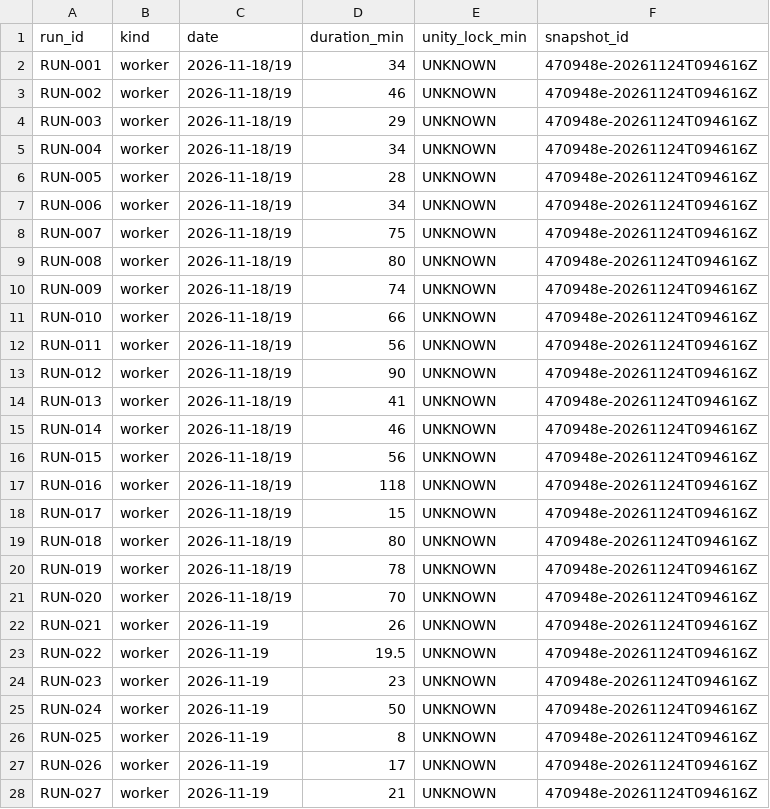
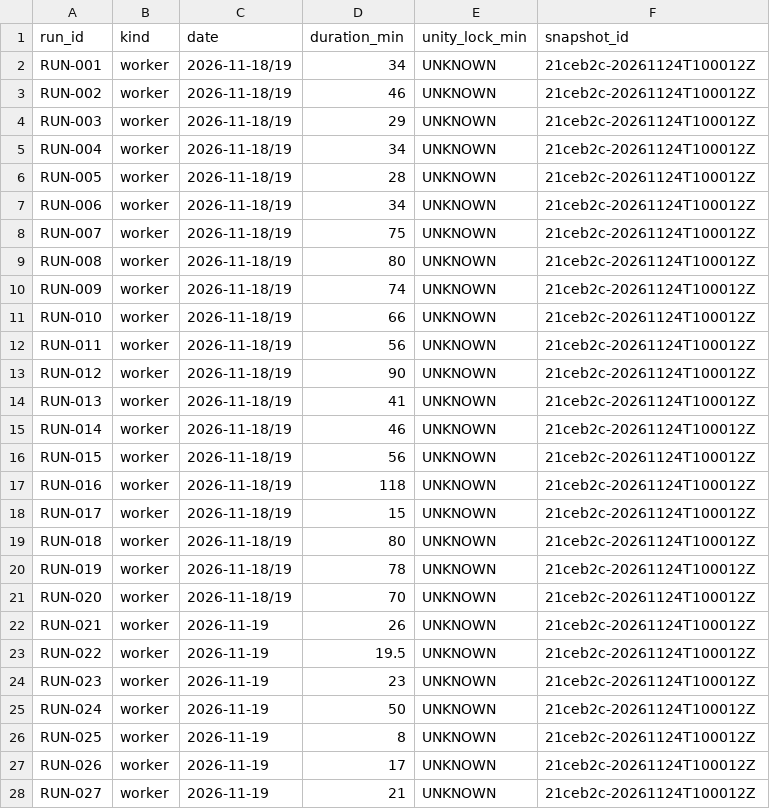
Before and after one commit to ksatriadipo/idle-space-courier-dashboard, a CSV file: data/runs.csv, drawn as a sheet; only a part is shown; the diff covers the shown part only.

```diff
--- a/data/runs.csv
+++ b/data/runs.csv
@@ -1,28 +1,28 @@
 run_id,kind,date,duration_min,unity_lock_min,snapshot_id
-RUN-001,worker,2026-11-18/19,34,UNKNOWN,470948e-20261124T094616Z
-RUN-002,worker,2026-11-18/19,46,UNKNOWN,470948e-20261124T094616Z
-RUN-003,worker,2026-11-18/19,29,UNKNOWN,470948e-20261124T094616Z
-RUN-004,worker,2026-11-18/19,34,UNKNOWN,470948e-20261124T094616Z
-RUN-005,worker,2026-11-18/19,28,UNKNOWN,470948e-20261124T094616Z
-RUN-006,worker,2026-11-18/19,34,UNKNOWN,470948e-20261124T094616Z
-RUN-007,worker,2026-11-18/19,75,UNKNOWN,470948e-20261124T094616Z
-RUN-008,worker,2026-11-18/19,80,UNKNOWN,470948e-20261124T094616Z
-RUN-009,worker,2026-11-18/19,74,UNKNOWN,470948e-20261124T094616Z
-RUN-010,worker,2026-11-18/19,66,UNKNOWN,470948e-20261124T094616Z
-RUN-011,worker,2026-11-18/19,56,UNKNOWN,470948e-20261124T094616Z
-RUN-012,worker,2026-11-18/19,90,UNKNOWN,470948e-20261124T094616Z
-RUN-013,worker,2026-11-18/19,41,UNKNOWN,470948e-20261124T094616Z
-RUN-014,worker,2026-11-18/19,46,UNKNOWN,470948e-20261124T094616Z
-RUN-015,worker,2026-11-18/19,56,UNKNOWN,470948e-20261124T094616Z
-RUN-016,worker,2026-11-18/19,118,UNKNOWN,470948e-20261124T094616Z
-RUN-017,worker,2026-11-18/19,15,UNKNOWN,470948e-20261124T094616Z
-RUN-018,worker,2026-11-18/19,80,UNKNOWN,470948e-20261124T094616Z
-RUN-019,worker,2026-11-18/19,78,UNKNOWN,470948e-20261124T094616Z
-RUN-020,worker,2026-11-18/19,70,UNKNOWN,470948e-20261124T094616Z
-RUN-021,worker,2026-11-19,26,UNKNOWN,470948e-20261124T094616Z
-RUN-022,worker,2026-11-19,19.5,UNKNOWN,470948e-20261124T094616Z
-RUN-023,worker,2026-11-19,23,UNKNOWN,470948e-20261124T094616Z
-RUN-024,worker,2026-11-19,50,UNKNOWN,470948e-20261124T094616Z
-RUN-025,worker,2026-11-19,8,UNKNOWN,470948e-20261124T094616Z
-RUN-026,worker,2026-11-19,17,UNKNOWN,470948e-20261124T094616Z
-RUN-027,worker,2026-11-19,21,UNKNOWN,470948e-20261124T094616Z
+RUN-001,worker,2026-11-18/19,34,UNKNOWN,21ceb2c-20261124T100012Z
+RUN-002,worker,2026-11-18/19,46,UNKNOWN,21ceb2c-20261124T100012Z
+RUN-003,worker,2026-11-18/19,29,UNKNOWN,21ceb2c-20261124T100012Z
+RUN-004,worker,2026-11-18/19,34,UNKNOWN,21ceb2c-20261124T100012Z
+RUN-005,worker,2026-11-18/19,28,UNKNOWN,21ceb2c-20261124T100012Z
+RUN-006,worker,2026-11-18/19,34,UNKNOWN,21ceb2c-20261124T100012Z
+RUN-007,worker,2026-11-18/19,75,UNKNOWN,21ceb2c-20261124T100012Z
+RUN-008,worker,2026-11-18/19,80,UNKNOWN,21ceb2c-20261124T100012Z
+RUN-009,worker,2026-11-18/19,74,UNKNOWN,21ceb2c-20261124T100012Z
+RUN-010,worker,2026-11-18/19,66,UNKNOWN,21ceb2c-20261124T100012Z
+RUN-011,worker,2026-11-18/19,56,UNKNOWN,21ceb2c-20261124T100012Z
+RUN-012,worker,2026-11-18/19,90,UNKNOWN,21ceb2c-20261124T100012Z
+RUN-013,worker,2026-11-18/19,41,UNKNOWN,21ceb2c-20261124T100012Z
+RUN-014,worker,2026-11-18/19,46,UNKNOWN,21ceb2c-20261124T100012Z
+RUN-015,worker,2026-11-18/19,56,UNKNOWN,21ceb2c-20261124T100012Z
+RUN-016,worker,2026-11-18/19,118,UNKNOWN,21ceb2c-20261124T100012Z
+RUN-017,worker,2026-11-18/19,15,UNKNOWN,21ceb2c-20261124T100012Z
+RUN-018,worker,2026-11-18/19,80,UNKNOWN,21ceb2c-20261124T100012Z
+RUN-019,worker,2026-11-18/19,78,UNKNOWN,21ceb2c-20261124T100012Z
+RUN-020,worker,2026-11-18/19,70,UNKNOWN,21ceb2c-20261124T100012Z
+RUN-021,worker,2026-11-19,26,UNKNOWN,21ceb2c-20261124T100012Z
+RUN-022,worker,2026-11-19,19.5,UNKNOWN,21ceb2c-20261124T100012Z
+RUN-023,worker,2026-11-19,23,UNKNOWN,21ceb2c-20261124T100012Z
+RUN-024,worker,2026-11-19,50,UNKNOWN,21ceb2c-20261124T100012Z
+RUN-025,worker,2026-11-19,8,UNKNOWN,21ceb2c-20261124T100012Z
+RUN-026,worker,2026-11-19,17,UNKNOWN,21ceb2c-20261124T100012Z
+RUN-027,worker,2026-11-19,21,UNKNOWN,21ceb2c-20261124T100012Z
```
Also changed, not shown: 1 added row and 162 edited cells elsewhere in this file, data/daily_metrics.csv, data/decisions.csv, 6 other files.
